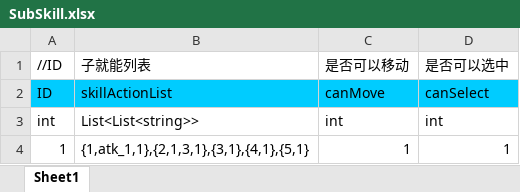
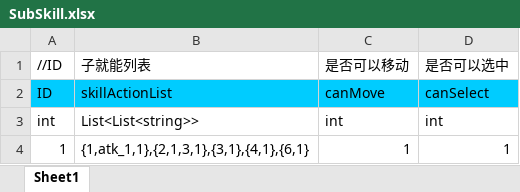
Before and after one commit to chiguozi/IDK, an Excel workbook: Assets/Excels/SubSkill.xlsx, sheet Sheet1, drawn as a sheet; values as stored, in another font and other column widths than the file's, no borders; the diff names each change by its address in the sheet, - before the commit and + after, or states it on an @@ line.

```diff
--- a/Assets/Excels/SubSkill.xlsx (sheet Sheet1)
+++ b/Assets/Excels/SubSkill.xlsx (sheet Sheet1)
-B4 (子就能列表): {1,atk_1,1},{2,1,3,1},{3,1},{4,1},{5,1}
+B4 (子就能列表): {1,atk_1,1},{2,1,3,1},{3,1},{4,1},{6,1}
```
Also changed, not shown: Assets/Excels/MoveFlash.xlsx, Assets/Excels/Skill.xlsx, 11 other files.
